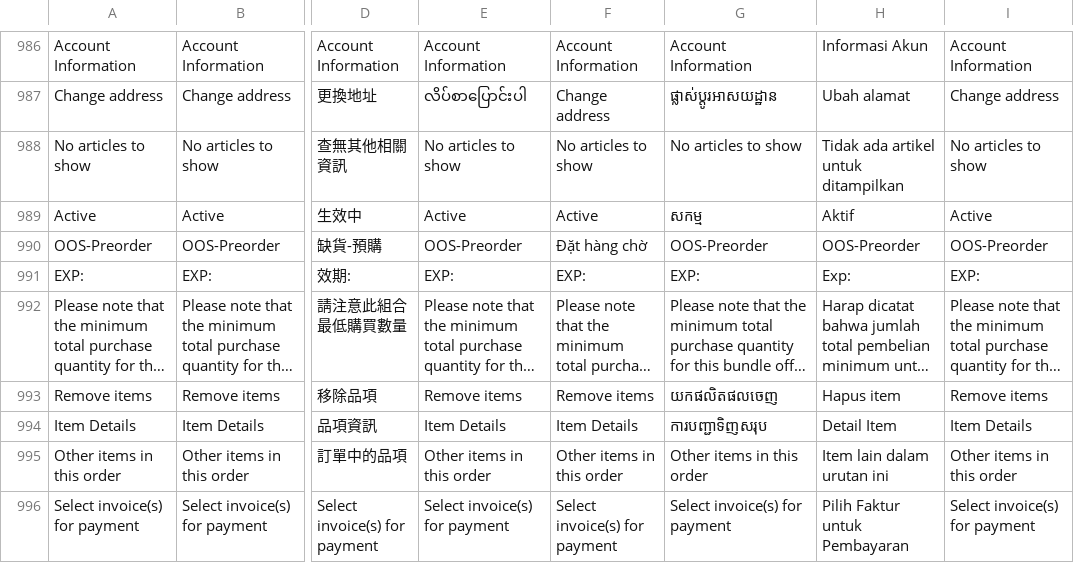
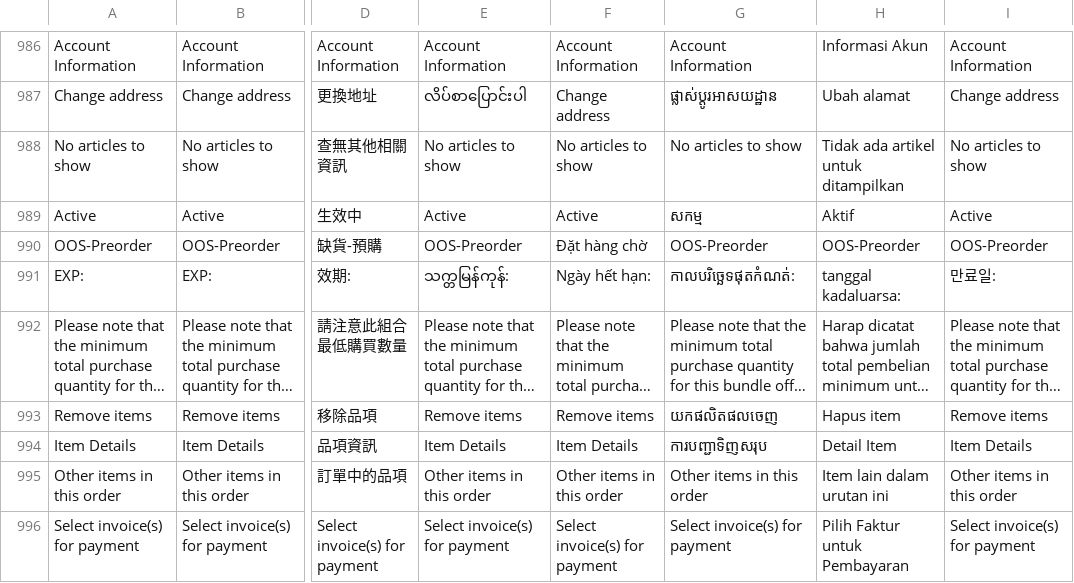
Before and after one commit to ramprasadbhagat/EZRX-, a CSV file: assets/langs/langs.csv, drawn as a sheet; only a part is shown, gaps mark what is left out; long unchanged cells end in …; the diff names each change by its address in the sheet, - before the commit and + after, or states it on an @@ line.

```diff
--- a/assets/langs/langs.csv
+++ b/assets/langs/langs.csv
-E991: EXP:
+E991: သက္တမြန်ကုန်:
-F991: EXP:
+F991: Ngày hết hạn:
-G991: EXP:
+G991: កាលបរិច្ឆេទផុតកំណត់:
-H991: Exp:
+H991: tanggal kadaluarsa:
-I991: EXP:
+I991: 만료일:
```
Also changed, not shown: 4 other files.
